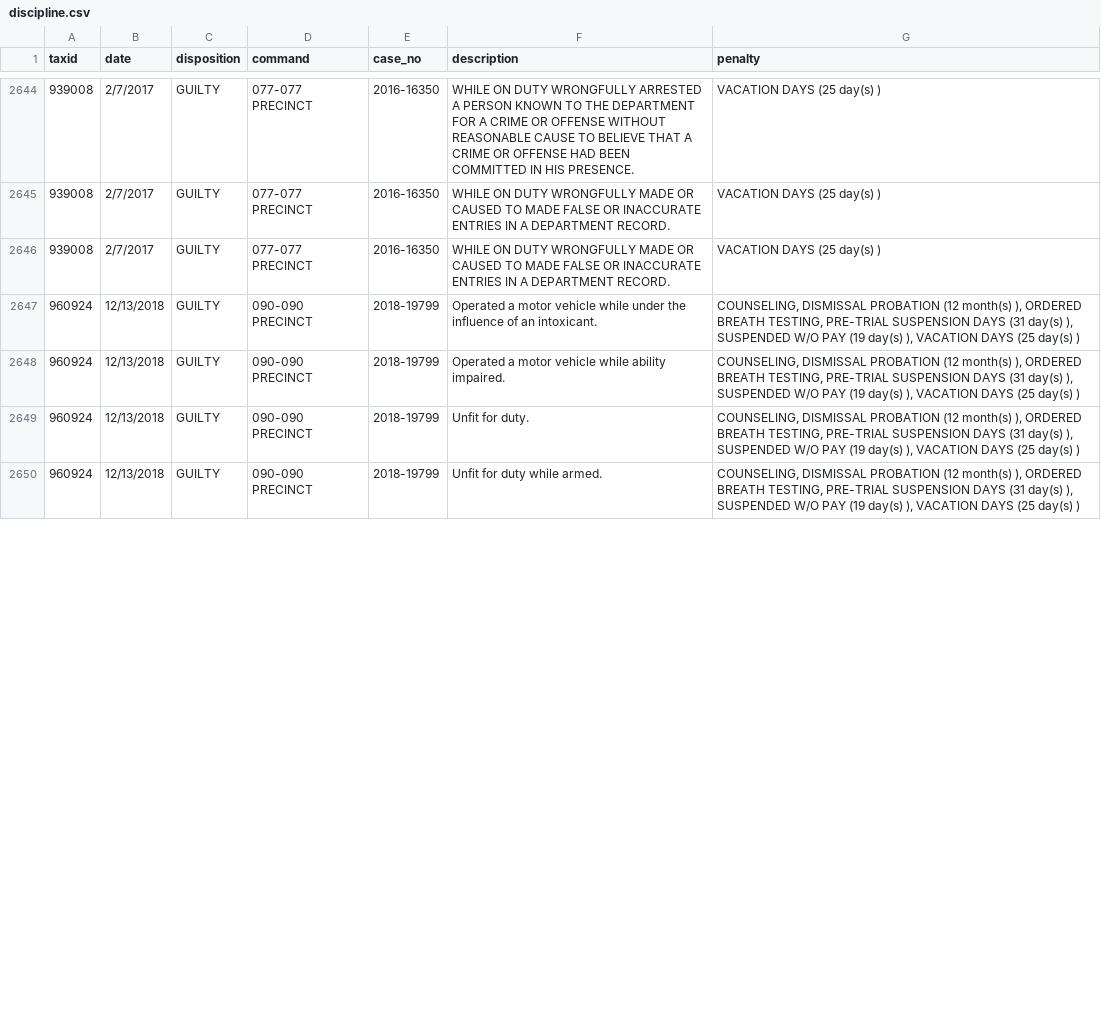
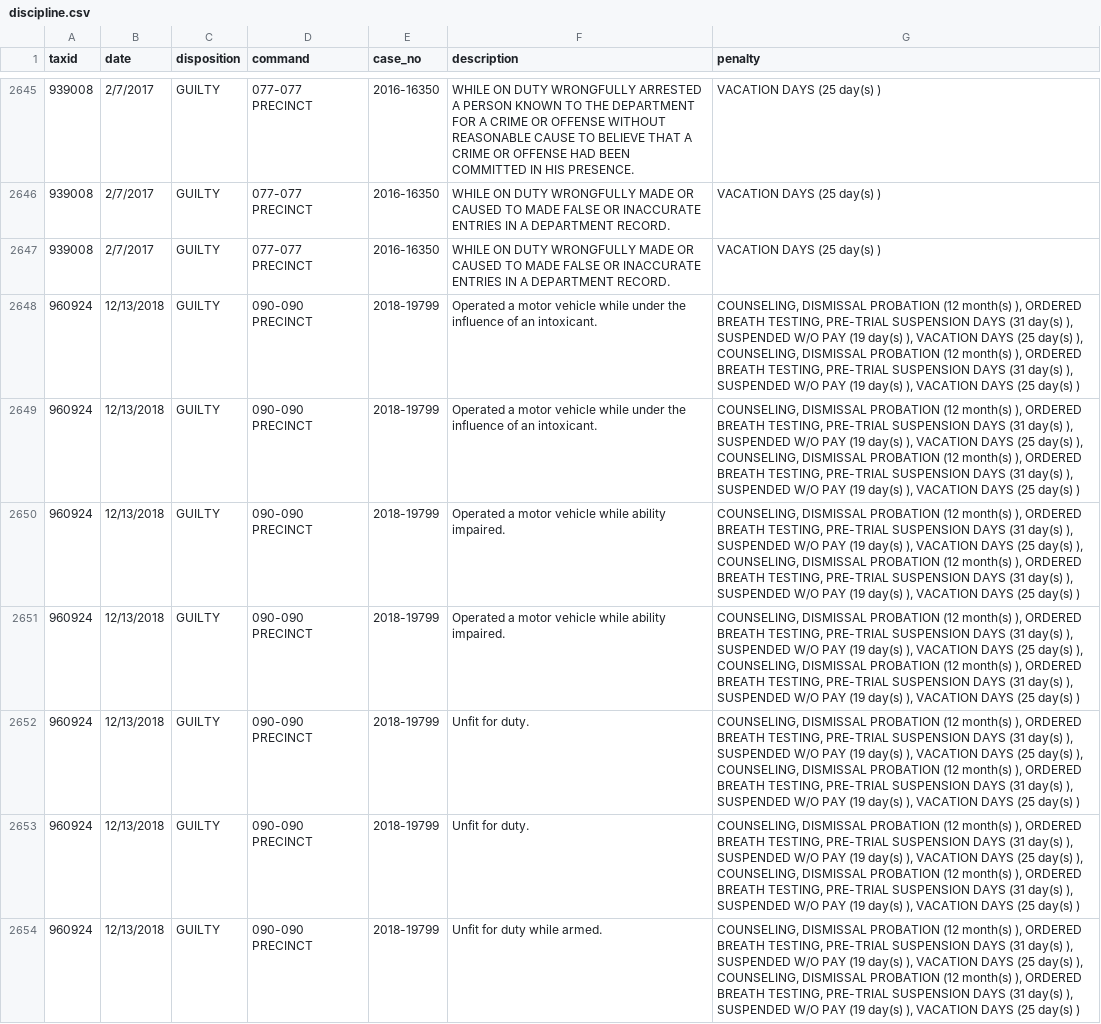
Before and after one commit to ryanwatkins/nypd-officer-profiles, a CSV file: discipline.csv, drawn as a sheet; only a part is shown, gaps mark what is left out; addresses are those after the commit; the diff covers the shown part only; the diff names each change by its address in the sheet, - before the commit and + after, or states it on an @@ line.

```diff
--- a/discipline.csv
+++ b/discipline.csv
-G2648 (penalty): …(25 day(s) )
+G2648 (penalty): …(25 day(s) ), COUNSELING, DISMISSAL PROBATION (12 month(s) ), ORDERED BREATH TESTING, PRE-TRIAL SUSPENSION DAYS (31 day(s) ), SUSPENDED W/O PAY (19 day(s) ), VACATION DAYS (25 day(s) )
+row 2649: 960924 | 12/13/2018 | GUILTY | 090-090 PRECINCT | 2018-19799 | Operated a motor vehicle while under the influence of an intoxicant. | COUNSELING, DISMISSAL PROBATION (12 month(s) ), ORDERED BREATH TESTING, PRE-TRIAL SUSPENSION DAYS (31 day(s) ), SUSPENDED W/O PAY (19 day(s) ), VACATION DAYS (25 day(s) ), COUNSELING, DISMISSAL PROBATION (12 month(s) ), ORDERED BREATH TESTING, PRE-TRIAL SUSPENSION DAYS (31 day(s) ), SUSPENDED W/O PAY (19 day(s) ), VACATION DAYS (25 day(s) )
-G2650 (penalty): …(25 day(s) )
+G2650 (penalty): …(25 day(s) ), COUNSELING, DISMISSAL PROBATION (12 month(s) ), ORDERED BREATH TESTING, PRE-TRIAL SUSPENSION DAYS (31 day(s) ), SUSPENDED W/O PAY (19 day(s) ), VACATION DAYS (25 day(s) )
+row 2651: 960924 | 12/13/2018 | GUILTY | 090-090 PRECINCT | 2018-19799 | Operated a motor vehicle while ability impaired. | COUNSELING, DISMISSAL PROBATION (12 month(s) ), ORDERED BREATH TESTING, PRE-TRIAL SUSPENSION DAYS (31 day(s) ), SUSPENDED W/O PAY (19 day(s) ), VACATION DAYS (25 day(s) ), COUNSELING, DISMISSAL PROBATION (12 month(s) ), ORDERED BREATH TESTING, PRE-TRIAL SUSPENSION DAYS (31 day(s) ), SUSPENDED W/O PAY (19 day(s) ), VACATION DAYS (25 day(s) )
-G2652 (penalty): …(25 day(s) )
+G2652 (penalty): …(25 day(s) ), COUNSELING, DISMISSAL PROBATION (12 month(s) ), ORDERED BREATH TESTING, PRE-TRIAL SUSPENSION DAYS (31 day(s) ), SUSPENDED W/O PAY (19 day(s) ), VACATION DAYS (25 day(s) )
+row 2653: 960924 | 12/13/2018 | GUILTY | 090-090 PRECINCT | 2018-19799 | Unfit for duty. | COUNSELING, DISMISSAL PROBATION (12 month(s) ), ORDERED BREATH TESTING, PRE-TRIAL SUSPENSION DAYS (31 day(s) ), SUSPENDED W/O PAY (19 day(s) ), VACATION DAYS (25 day(s) ), COUNSELING, DISMISSAL PROBATION (12 month(s) ), ORDERED BREATH TESTING, PRE-TRIAL SUSPENSION DAYS (31 day(s) ), SUSPENDED W/O PAY (19 day(s) ), VACATION DAYS (25 day(s) )
-G2654 (penalty): …(25 day(s) )
+G2654 (penalty): …(25 day(s) ), COUNSELING, DISMISSAL PROBATION (12 month(s) ), ORDERED BREATH TESTING, PRE-TRIAL SUSPENSION DAYS (31 day(s) ), SUSPENDED W/O PAY (19 day(s) ), VACATION DAYS (25 day(s) )
```
Also changed, not shown: 7 added rows, 10 removed rows and 10 edited cells elsewhere in this file, documents.csv, 28 other files.
